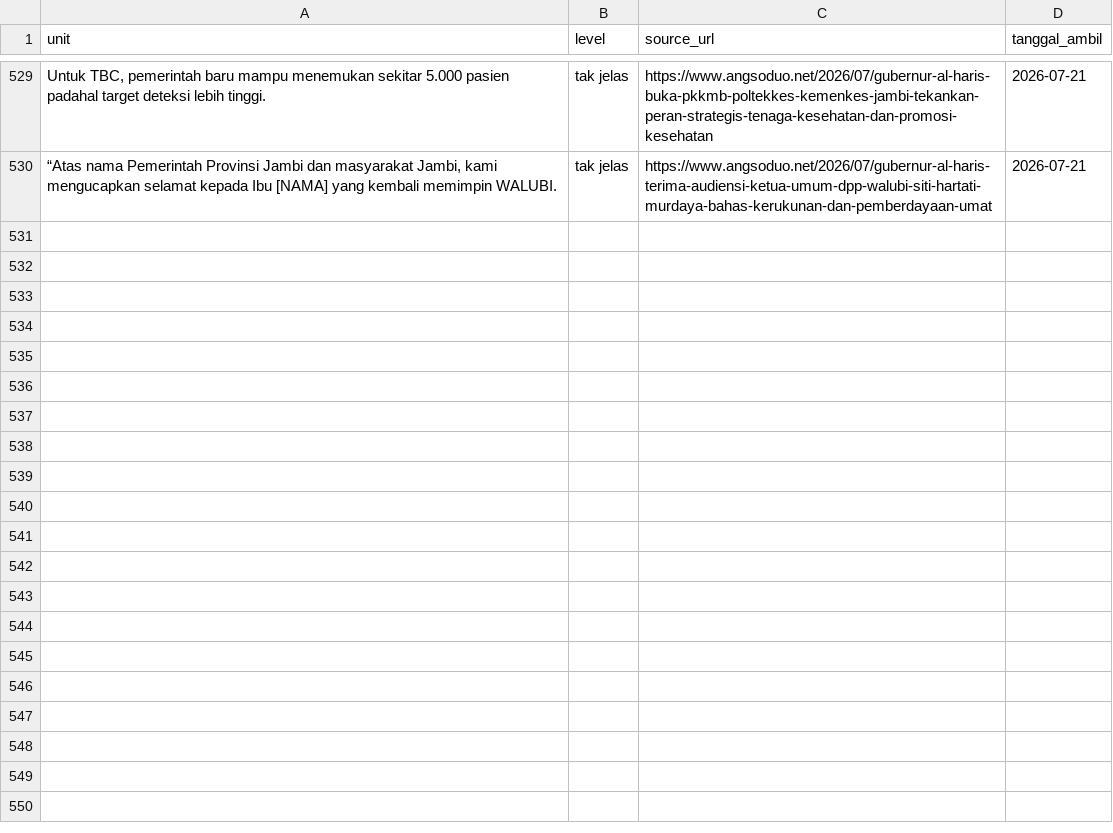
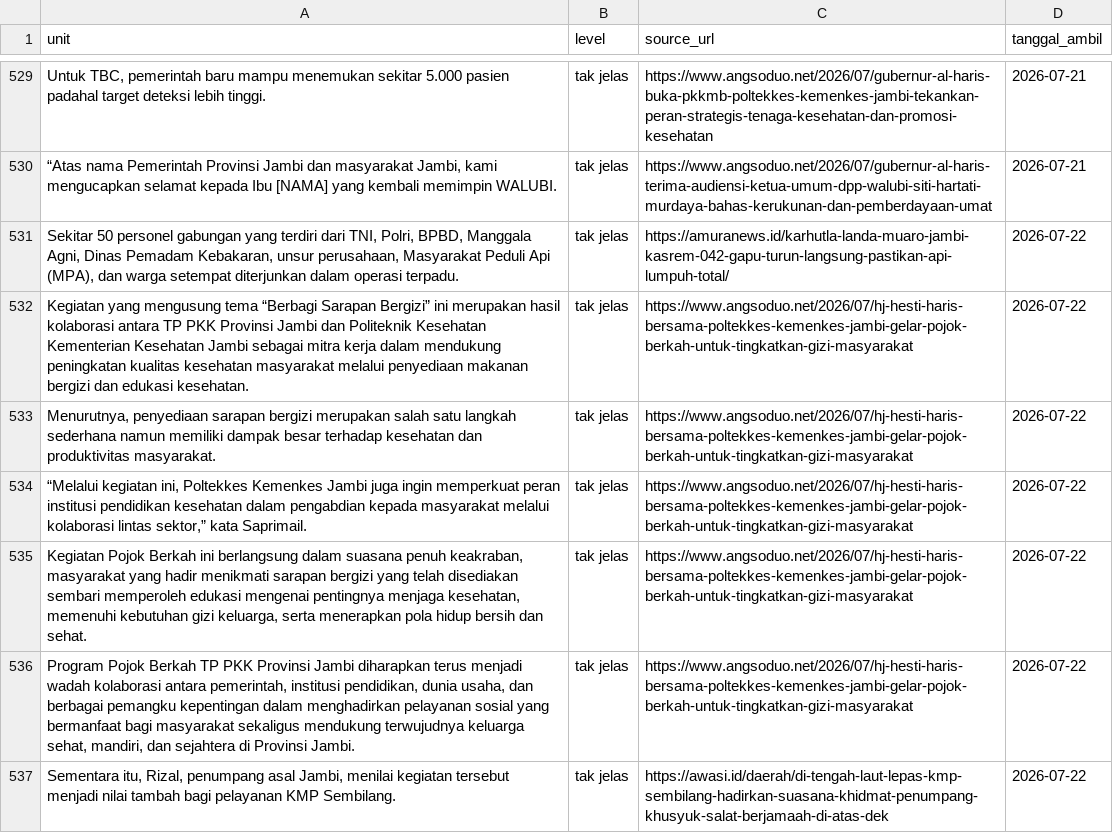
Before and after one commit to yoyi0206/V1_Project, a CSV file: data.csv, drawn as a sheet; only a part is shown, gaps mark what is left out; the diff names each change by its address in the sheet, - before the commit and + after, or states it on an @@ line.

```diff
--- a/data.csv
+++ b/data.csv
+row 531: Sekitar 50 personel gabungan yang terdiri dari TNI, Polri, BPBD, Manggala Agni, Dinas Pemadam Kebakaran, unsur perusahaan, Masyarakat Peduli Api (MPA), dan warga setempat diterjunkan dalam operasi terpadu. | tak jelas | https://amuranews.id/karhutla-landa-muaro-jambi-kasrem-042-gapu-turun-langsung-pastikan-api-lumpuh-total/ | 2026-07-22
+row 532: Kegiatan yang mengusung tema “Berbagi Sarapan Bergizi” ini merupakan hasil kolaborasi antara TP PKK Provinsi Jambi dan Politeknik Kesehatan Kementerian Kesehatan Jambi sebagai mitra kerja dalam mendukung peningkatan kualitas kesehatan masyarakat melalui penyediaan makanan bergizi dan edukasi kesehatan. | tak jelas | https://www.angsoduo.net/2026/07/hj-hesti-haris-bersama-poltekkes-kemenkes-jambi-gelar-pojok-berkah-untuk-tingkatkan-gizi-masyarakat | 2026-07-22
+row 533: Menurutnya, penyediaan sarapan bergizi merupakan salah satu langkah sederhana namun memiliki dampak besar terhadap kesehatan dan produktivitas masyarakat. | tak jelas | https://www.angsoduo.net/2026/07/hj-hesti-haris-bersama-poltekkes-kemenkes-jambi-gelar-pojok-berkah-untuk-tingkatkan-gizi-masyarakat | 2026-07-22
+row 534: “Melalui kegiatan ini, Poltekkes Kemenkes Jambi juga ingin memperkuat peran institusi pendidikan kesehatan dalam pengabdian kepada masyarakat melalui kolaborasi lintas sektor,” kata Saprimail. | tak jelas | https://www.angsoduo.net/2026/07/hj-hesti-haris-bersama-poltekkes-kemenkes-jambi-gelar-pojok-berkah-untuk-tingkatkan-gizi-masyarakat | 2026-07-22
+row 535: Kegiatan Pojok Berkah ini berlangsung dalam suasana penuh keakraban, masyarakat yang hadir menikmati sarapan bergizi yang telah disediakan sembari memperoleh edukasi mengenai pentingnya menjaga kesehatan, memenuhi kebutuhan gizi keluarga, serta menerapkan pola hidup bersih dan sehat. | tak jelas | https://www.angsoduo.net/2026/07/hj-hesti-haris-bersama-poltekkes-kemenkes-jambi-gelar-pojok-berkah-untuk-tingkatkan-gizi-masyarakat | 2026-07-22
+row 536: Program Pojok Berkah TP PKK Provinsi Jambi diharapkan terus menjadi wadah kolaborasi antara pemerintah, institusi pendidikan, dunia usaha, dan berbagai pemangku kepentingan dalam menghadirkan pelayanan sosial yang bermanfaat bagi masyarakat sekaligus mendukung terwujudnya keluarga sehat, mandiri, dan sejahtera di Provinsi Jambi. | tak jelas | https://www.angsoduo.net/2026/07/hj-hesti-haris-bersama-poltekkes-kemenkes-jambi-gelar-pojok-berkah-untuk-tingkatkan-gizi-masyarakat | 2026-07-22
+row 537: Sementara itu, Rizal, penumpang asal Jambi, menilai kegiatan tersebut menjadi nilai tambah bagi pelayanan KMP Sembilang. | tak jelas | https://awasi.id/daerah/di-tengah-laut-lepas-kmp-sembilang-hadirkan-suasana-khidmat-penumpang-khusyuk-salat-berjamaah-di-atas-dek | 2026-07-22
```
